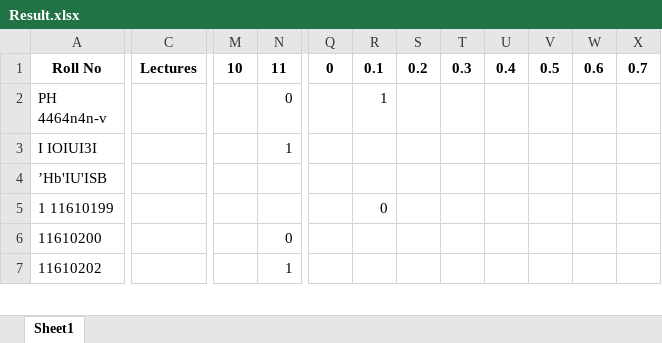
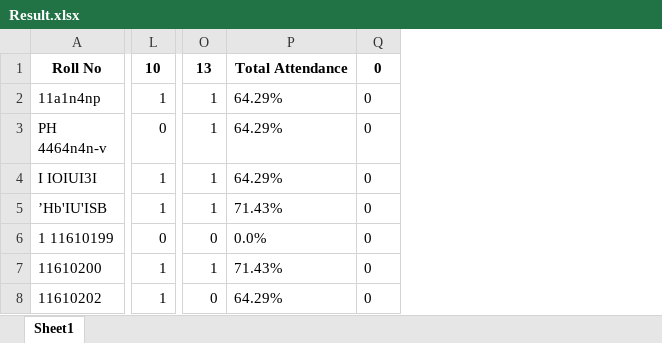
Before and after one commit to Vivek-Nehra/Excal, an Excel workbook: Output/Result.xlsx, sheet Sheet1, drawn as a sheet; only a part is shown, gaps mark what is left out; values as stored, in another font and other column widths than the file's, no borders; removed rows and columns are numbered as before the commit, all else as after; rows hold the shown columns only; the diff covers the shown part only; the diff names each change by its address in the sheet, - before the commit and + after, or states it on an @@ line.

```diff
--- a/Output/Result.xlsx (sheet Sheet1)
+++ b/Output/Result.xlsx (sheet Sheet1)
-column C, row 1: Lectures
-column M, row 1: 10
-column Q, row 1: 0
-column S, row 1: 0.2
-column T, row 1: 0.3
-column U, row 1: 0.4
-column V, row 1: 0.5
-column W, row 1: 0.6
-column X, row 1: 0.7
+column P, row 1: Total Attendance; rows 3-8: 64.29% | 64.29% | 71.43% | 0.0% | 71.43% | 64.29%
+column Q, row 1: 0; rows 3-8: all 0
-L1: 11
+L1: 10
-O1: 0.1
+O1: 13
+row 2: 11a1n4np | 1 | 1 | 64.29% | 0
-O4:O5: (empty)
+O4:O5: 1
-L5: (empty)
+L5: 1
-L6: (empty)
+L6: 0
-L7: 0
+L7: 1
-O7: (empty)
+O7: 1
-O8: (empty)
+O8: 0
```
Also changed, not shown: 2 removed columns and 40 edited cells elsewhere in this sheet, 7 other files.
